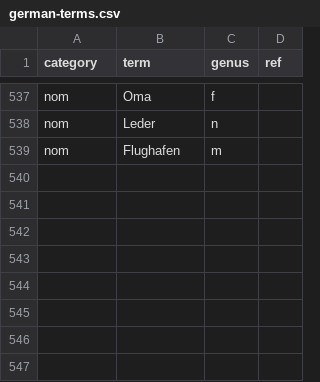
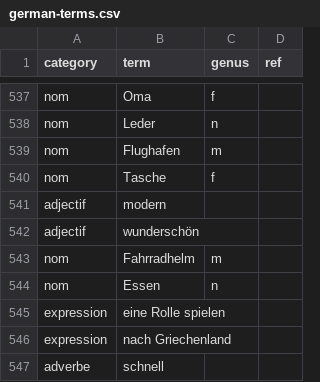
Before and after one commit to joscco/French, a CSV file: data/german-terms.csv, drawn as a sheet; only a part is shown, gaps mark what is left out; the diff names each change by its address in the sheet, - before the commit and + after, or states it on an @@ line.

```diff
--- a/data/german-terms.csv
+++ b/data/german-terms.csv
+row 540: nom | Tasche | f
+row 541: adjectif | modern
+row 542: adjectif | wunderschön
+row 543: nom | Fahrradhelm | m
+row 544: nom | Essen | n
+row 545: expression | eine Rolle spielen
+row 546: expression | nach Griechenland
+row 547: adverbe | schnell
```
Also changed, not shown: data/french-terms.csv.
